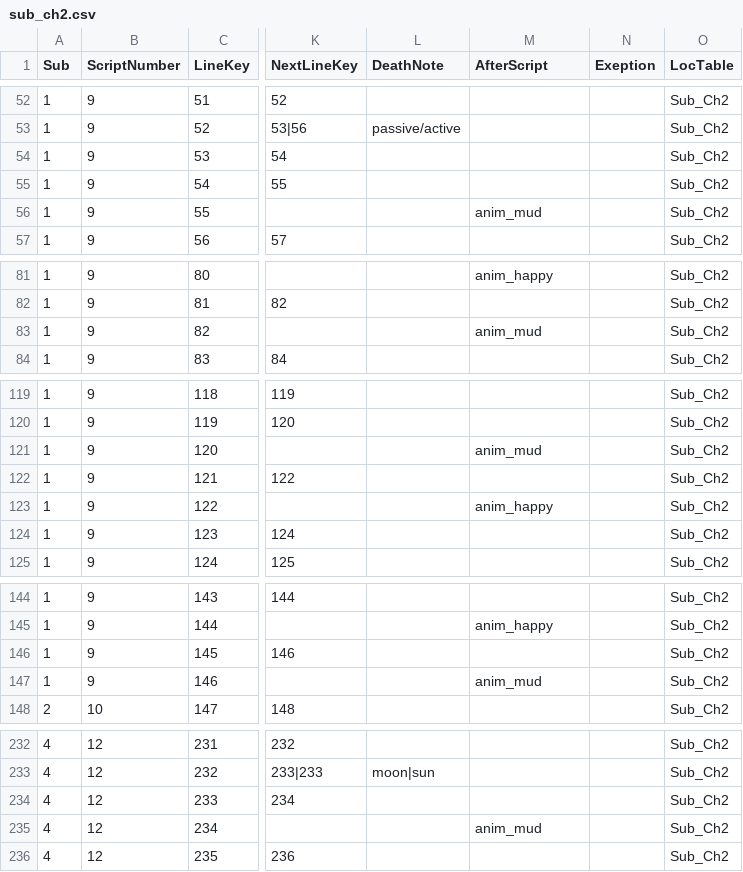
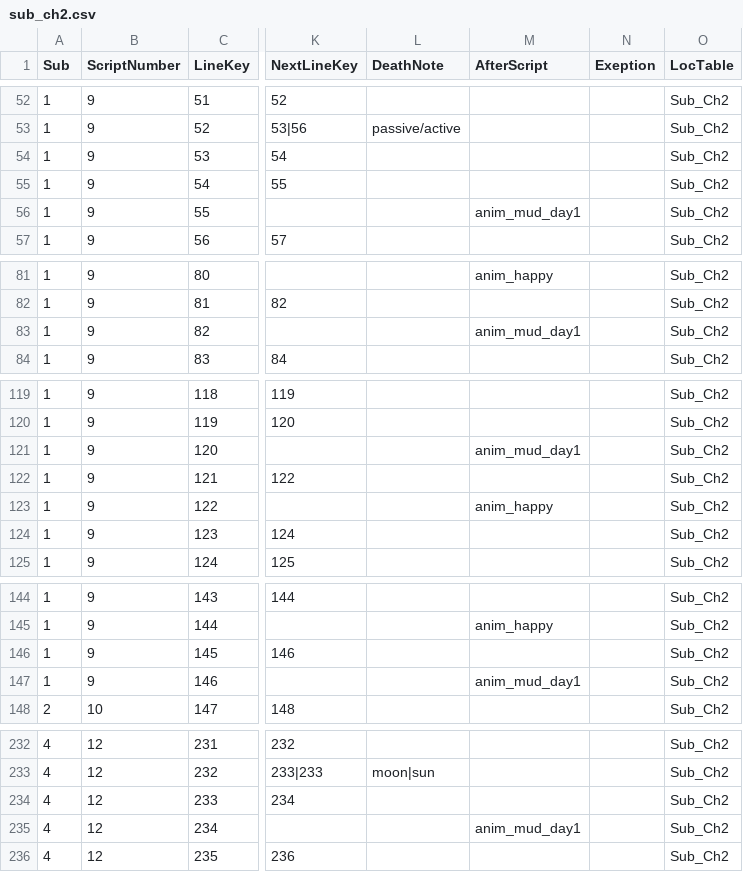
Before and after one commit to MungchiTheBlackThing/The-Black-Thing, a CSV file: Assets/Resources/CSV/sub_script/sub_ch2.csv, drawn as a sheet; only a part is shown, gaps mark what is left out; the diff names each change by its address in the sheet, - before the commit and + after, or states it on an @@ line.

```diff
--- a/Assets/Resources/CSV/sub_script/sub_ch2.csv
+++ b/Assets/Resources/CSV/sub_script/sub_ch2.csv
-M56 (AfterScript): anim_mud
+M56 (AfterScript): anim_mud_day1
-M83 (AfterScript): anim_mud
+M83 (AfterScript): anim_mud_day1
-M121 (AfterScript): anim_mud
+M121 (AfterScript): anim_mud_day1
-M147 (AfterScript): anim_mud
+M147 (AfterScript): anim_mud_day1
-M235 (AfterScript): anim_mud
+M235 (AfterScript): anim_mud_day1
```
Also changed, not shown: Assets/Resources/CSV/LocalizationCSV/Sub_Ch6.csv, Assets/Resources/CSV/LocalizationCSV/Sub_Ch7.csv, 16 other files.
